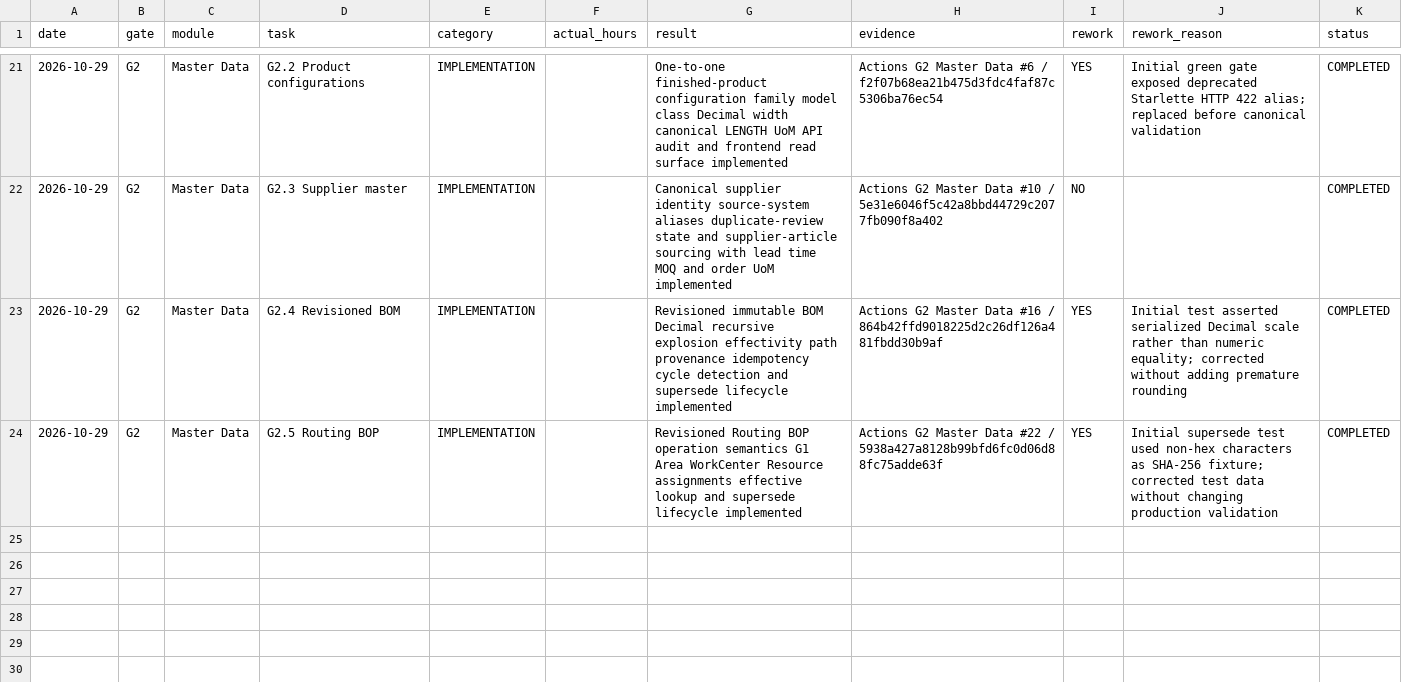
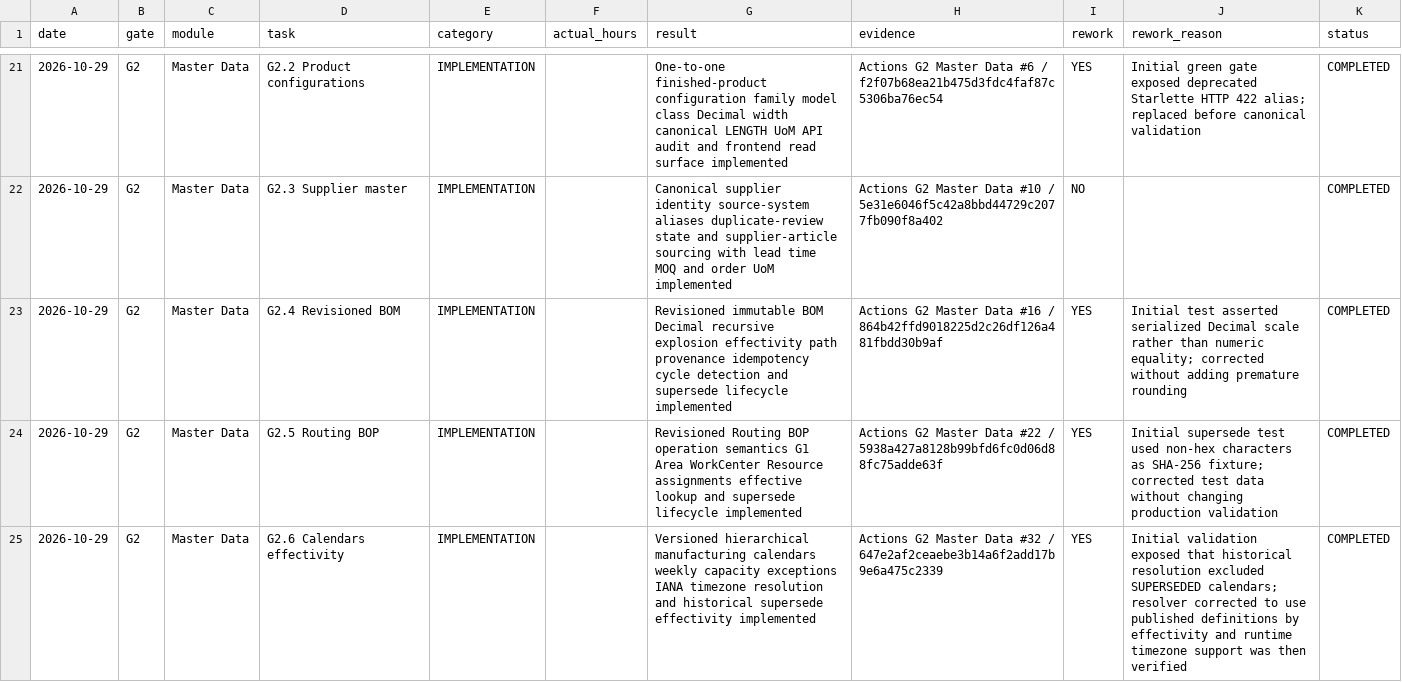
Before and after one commit to kernelshock/Manufacturing-Operations-Platform, a CSV file: docs/00-governance/worklog/WORKLOG.csv, drawn as a sheet; only a part is shown, gaps mark what is left out.

Commit message:
G2.6: record calendar and effectivity completion

```diff
--- a/docs/00-governance/worklog/WORKLOG.csv
+++ b/docs/00-governance/worklog/WORKLOG.csv
@@ -24 +24,2 @@ date,gate,module,task,category,actual_hours,result,evidence,rework,rework_reason
 2026-10-29,G2,Master Data,G2.5 Routing BOP,IMPLEMENTATION,,Revisioned Routing BOP operation semantics G1 Area WorkCenter Resource assignments effective lookup and supersede lifecycle implemented,Actions G2 Master Data #22 / 5938a427a8128b99bfd6fc0d06d88fc75adde63f,YES,Initial supersede test used non-hex characters as SHA-256 fixture; corrected test data without changing production validation,COMPLETED
+2026-10-29,G2,Master Data,G2.6 Calendars effectivity,IMPLEMENTATION,,Versioned hierarchical manufacturing calendars weekly capacity exceptions IANA timezone resolution and historical supersede effectivity implemented,Actions G2 Master Data #32 / 647e2af2ceaebe3b14a6f2add17b9e6a475c2339,YES,Initial validation exposed that historical resolution excluded SUPERSEDED calendars; resolver corrected to use published definitions by effectivity and runtime timezone support was then verified,COMPLETED
```
Also changed, not shown: 2 other files.
